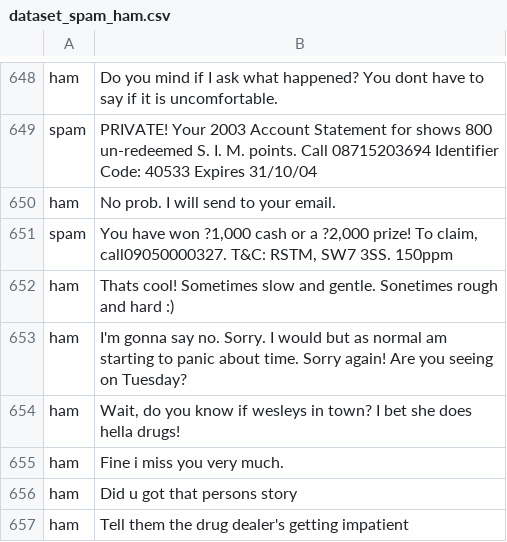
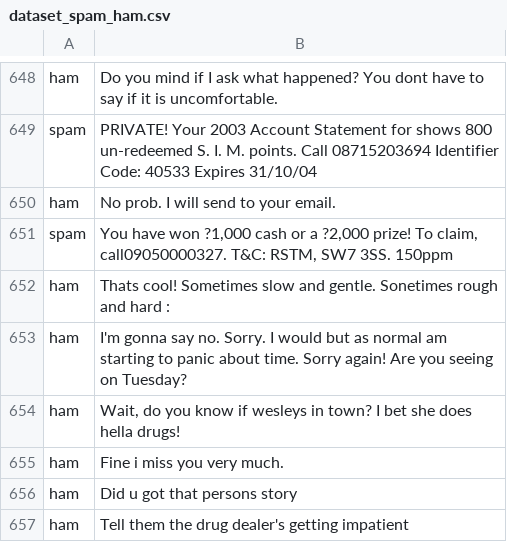
Before and after one commit to satyam1112/SentimentalAnalysis, a CSV file: dataset_spam_ham.csv, drawn as a sheet; only a part is shown, gaps mark what is left out.

Commit message:
Added new file to train pretrained model on custom data

```diff
--- a/dataset_spam_ham.csv
+++ b/dataset_spam_ham.csv
@@ -651,3 +651,3 @@ ham	No prob. I will send to your email.
 spam	You have won ?1,000 cash or a ?2,000 prize! To claim, call09050000327. T&C: RSTM, SW7 3SS. 150ppm
-ham	Thats cool! Sometimes slow and gentle. Sonetimes rough and hard :)
+ham	Thats cool! Sometimes slow and gentle. Sonetimes rough and hard :
 ham	I'm gonna say no. Sorry. I would but as normal am starting to panic about time. Sorry again! Are you seeing on Tuesday?
```
Also changed, not shown: 5 other files.
